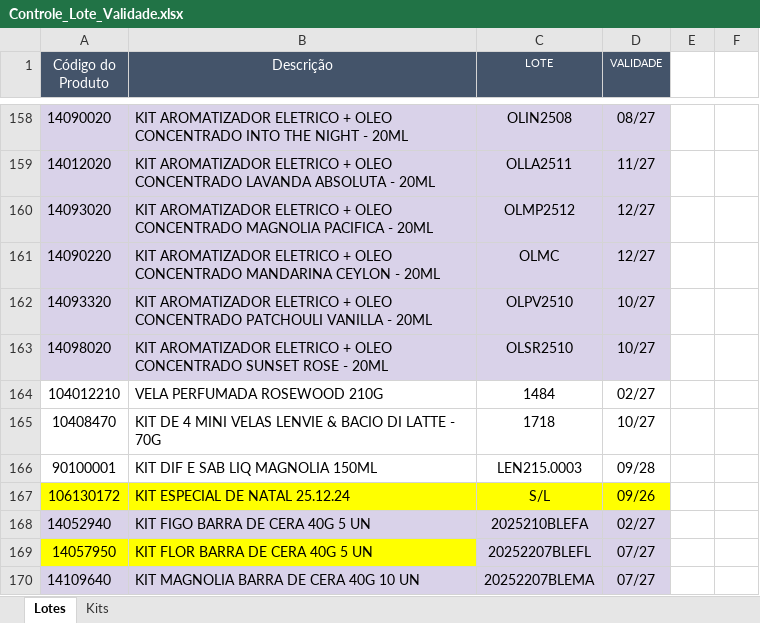
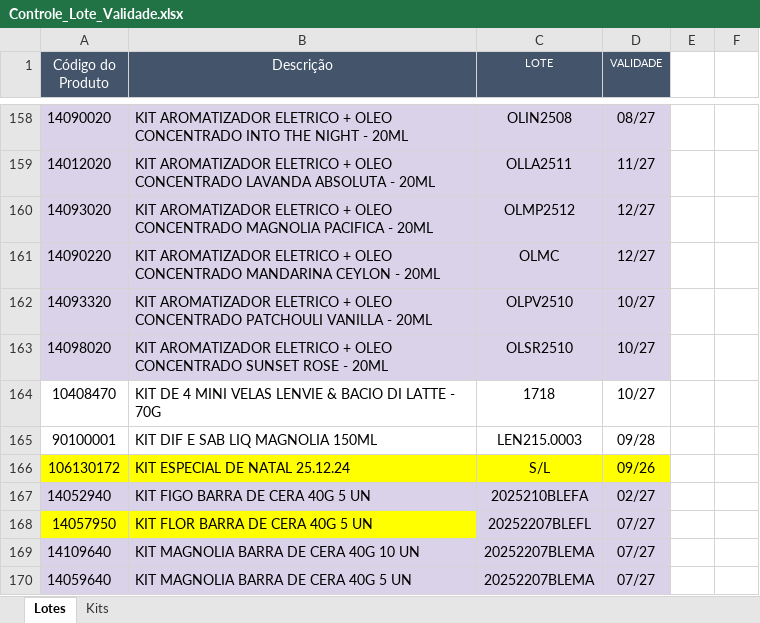
Before and after one commit to Aciem22/Rastreabilidade-Remessa---003, an Excel workbook: Controle_Lote_Validade.xlsx, sheet Lotes, drawn as a sheet; only a part is shown, gaps mark what is left out; the shorter side is filled out with more unchanged rows; values as stored, in another font and other column widths than the file's, no borders; charts and pictures and conditional formats not drawn; the diff names each change by its address in the sheet, - before the commit and + after, or states it on an @@ line.

Commit message:
Atualização automática da planilha via Apps Script

```diff
--- a/Controle_Lote_Validade.xlsx (sheet Lotes)
+++ b/Controle_Lote_Validade.xlsx (sheet Lotes)
-row 164: 104012210 | VELA PERFUMADA ROSEWOOD 210G | 1484 | 02/27
```
